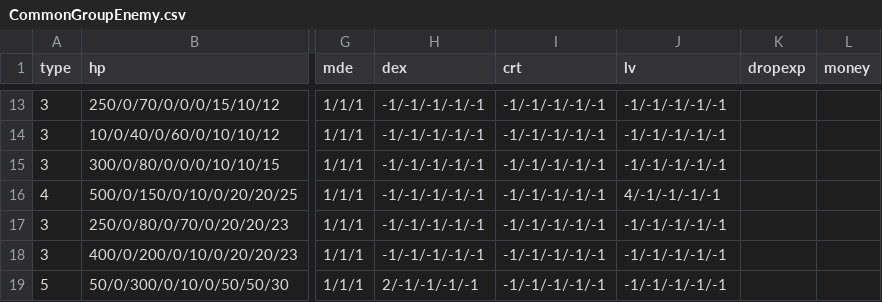
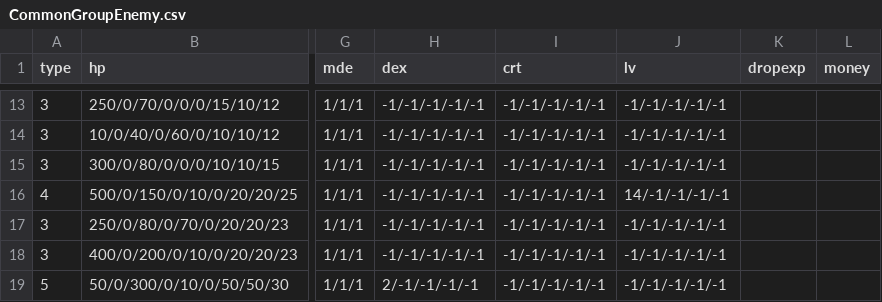
Before and after one commit to kbc15gc/game, a CSV file: game/Decide/Decide/Asset/Data/EnemyData/CommonGroupEnemy.csv, drawn as a sheet; only a part is shown, gaps mark what is left out; the diff names each change by its address in the sheet, - before the commit and + after, or states it on an @@ line.

```diff
--- a/game/Decide/Decide/Asset/Data/EnemyData/CommonGroupEnemy.csv
+++ b/game/Decide/Decide/Asset/Data/EnemyData/CommonGroupEnemy.csv
-J16 (lv): 4/-1/-1/-1/-1
+J16 (lv): 14/-1/-1/-1/-1
```
Also changed, not shown: game/Decide/Decide/Asset/Data/ItemData/WeaponData.csv, 16 other files.
